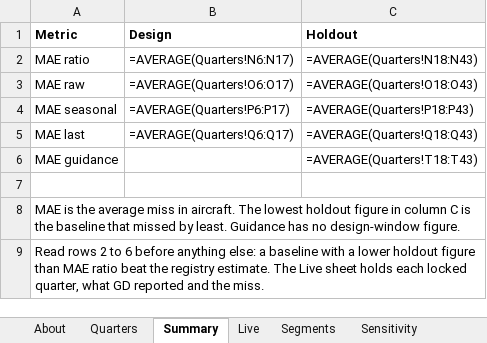
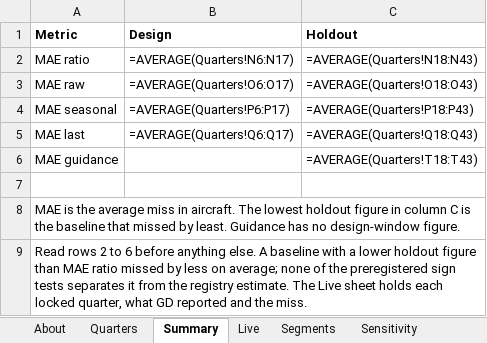
Before and after one commit to rishabbshankar226/gulfstream-delivery-nowcast, an Excel workbook: output/gd_gulfstream_model.xlsx, sheet Summary, drawn as a sheet; values as stored, in another font and other column widths than the file's, no borders; formulas without a stored value are shown as written; the diff names each change by its address in the sheet, - before the commit and + after, or states it on an @@ line.

Commit message:
F109 F113 F114 F115 F116 F117 F118 F119 F120 F121 F122 F123 F125 F126 F127: round 4 fixes to the note, post, dashboard, workbook and track chart
- F109: the note's reason for leaving GD out of the defense study now says only what SEC's data shows.
- F113: the band's backtest coverage (18 of 26) sits beside the band on the post, note, dashboard, workbook and interview notes.
- F114: the dashboard calls the pace mine; the note's first page glosses the preregistered sentence.
- F115: GD's 2026-04-29 statement on the third quarter and the even split sit beside the scored pace in the note.
- F116: the note's first page says where the edge over the pace comes from; the after-the-fact readings are labelled.
- F117: the track chart, the README image and the link card draw each scored lock with its band.
- F118: phones keep the baseline that won on the track chart.
- F119: no surface says it reads every Gulfstream jet; the note gains a scope and holder limitation.
- F120 F121: resume bullet qualifier; README coverage sentence names its unit.
- F122: the note's risks carry the mid-cabin supplier delay from GD's 2026Q2 10-Q.
- F123: the workbook's Summary no longer says a baseline beat the estimate.
- F125 F126 F127: tests for the neither-date bound, tests that no longer pin today's live state, tests for the old-airframe counts.

```diff
--- a/output/gd_gulfstream_model.xlsx (sheet Summary)
+++ b/output/gd_gulfstream_model.xlsx (sheet Summary)
-A9 (Metric): …before anything else: a baseline with a lower holdout figure than MAE ratio beat the registry…
+A9 (Metric): …before anything else. A baseline with a lower holdout figure than MAE ratio missed by less on average; none of the preregistered sign tests separates it from the registry…
```
Also changed, not shown: sheet Live, 24 other files.
